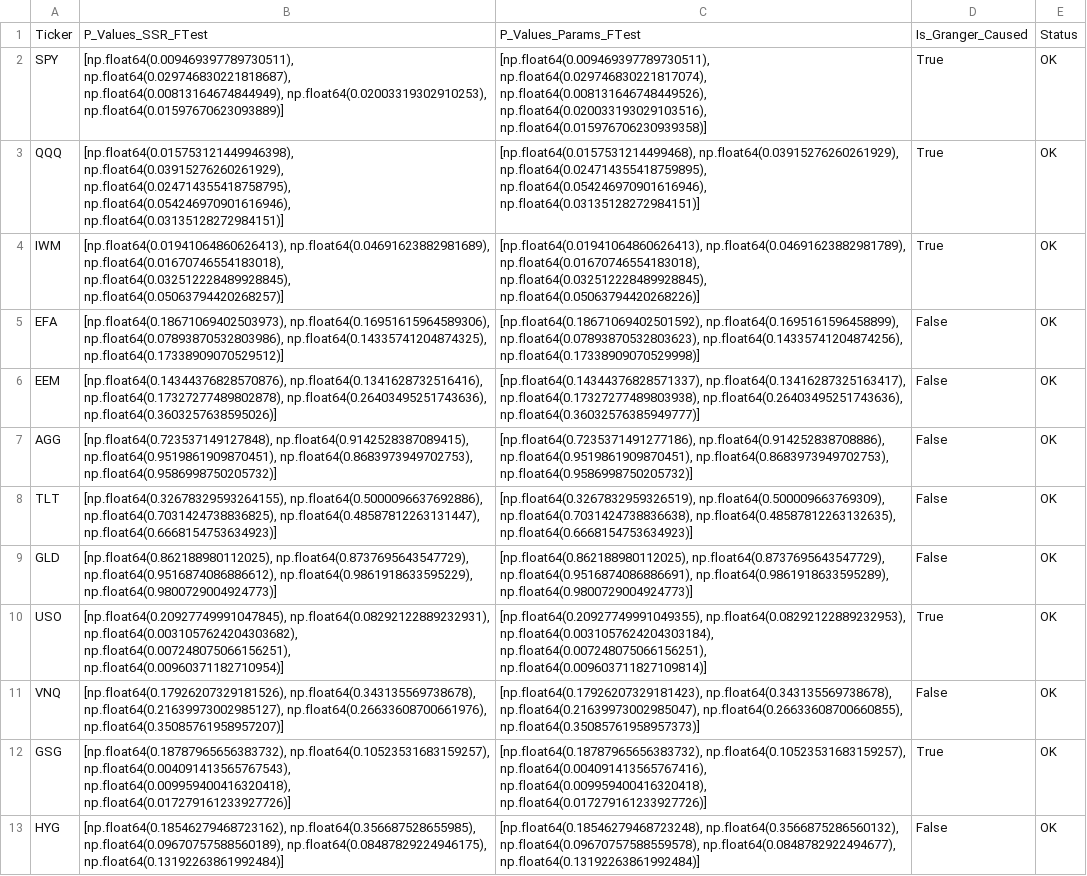
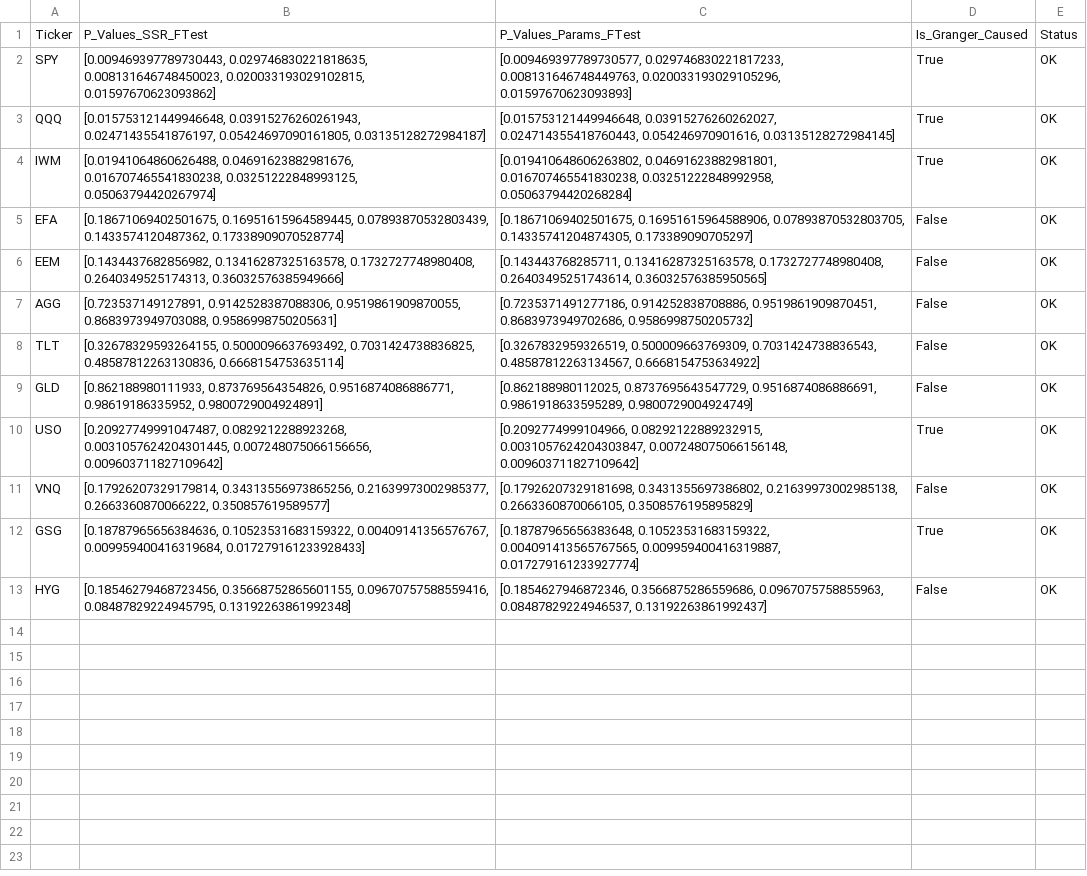
Before and after one commit to Kunj121/MacroFinance_HW2, a CSV file: project/granger_causality_summary.csv, drawn as a sheet; the diff names each change by its address in the sheet, - before the commit and + after, or states it on an @@ line.

```diff
--- a/project/granger_causality_summary.csv
+++ b/project/granger_causality_summary.csv
-B2: [np.float64(0.009469397789730511), np.float64(0.029746830221818687), np.float64(0.00813164674844949), np.float64(0.02003319302910253), np.float64(0.01597670623093889)]
+B2: [0.009469397789730443, 0.029746830221818635, 0.008131646748450023, 0.020033193029102815, 0.01597670623093862]
-C2: [np.float64(0.009469397789730511), np.float64(0.029746830221817074), np.float64(0.008131646748449526), np.float64(0.020033193029103516), np.float64(0.015976706230939358)]
+C2: [0.009469397789730577, 0.029746830221817233, 0.008131646748449763, 0.020033193029105296, 0.01597670623093893]
-B3: [np.float64(0.015753121449946398), np.float64(0.03915276260261929), np.float64(0.024714355418758795), np.float64(0.054246970901616946), np.float64(0.03135128272984151)]
+B3: [0.015753121449946648, 0.03915276260261943, 0.02471435541876197, 0.05424697090161805, 0.03135128272984187]
-C3: [np.float64(0.0157531214499468), np.float64(0.03915276260261929), np.float64(0.024714355418759895), np.float64(0.054246970901616946), np.float64(0.03135128272984151)]
+C3: [0.015753121449946648, 0.03915276260262027, 0.024714355418760443, 0.054246970901616, 0.03135128272984145]
-B4: [np.float64(0.01941064860626413), np.float64(0.04691623882981689), np.float64(0.01670746554183018), np.float64(0.032512228489928845), np.float64(0.05063794420268257)]
+B4: [0.01941064860626488, 0.04691623882981676, 0.016707465541830238, 0.03251222848993125, 0.05063794420267974]
-C4: [np.float64(0.01941064860626413), np.float64(0.04691623882981789), np.float64(0.01670746554183018), np.float64(0.032512228489928845), np.float64(0.05063794420268226)]
+C4: [0.019410648606263802, 0.04691623882981801, 0.016707465541830238, 0.03251222848992958, 0.05063794420268284]
-B5: [np.float64(0.18671069402503973), np.float64(0.16951615964589306), np.float64(0.07893870532803986), np.float64(0.14335741204874325), np.float64(0.17338909070529512)]
+B5: [0.18671069402501675, 0.16951615964589445, 0.07893870532803439, 0.1433574120487362, 0.17338909070528774]
-C5: [np.float64(0.18671069402501592), np.float64(0.1695161596458899), np.float64(0.07893870532803623), np.float64(0.14335741204874256), np.float64(0.17338909070529998)]
+C5: [0.18671069402501675, 0.16951615964588906, 0.07893870532803705, 0.14335741204874305, 0.173389090705297]
-B6: [np.float64(0.14344376828570876), np.float64(0.1341628732516416), np.float64(0.17327277489802878), np.float64(0.26403495251743636), np.float64(0.3603257638595026)]
+B6: [0.1434437682856982, 0.13416287325163578, 0.1732727748980408, 0.2640349525174313, 0.36032576385949666]
-C6: [np.float64(0.14344376828571337), np.float64(0.13416287325163417), np.float64(0.17327277489803938), np.float64(0.26403495251743636), np.float64(0.36032576385949777)]
+C6: [0.143443768285711, 0.13416287325163578, 0.1732727748980408, 0.26403495251743614, 0.36032576385950565]
-B7: [np.float64(0.723537149127848), np.float64(0.9142528387089415), np.float64(0.9519861909870451), np.float64(0.8683973949702753), np.float64(0.9586998750205732)]
+B7: [0.723537149127891, 0.9142528387088306, 0.9519861909870055, 0.8683973949703088, 0.9586998750205631]
-C7: [np.float64(0.7235371491277186), np.float64(0.914252838708886), np.float64(0.9519861909870451), np.float64(0.8683973949702753), np.float64(0.9586998750205732)]
+C7: [0.7235371491277186, 0.914252838708886, 0.9519861909870451, 0.8683973949702686, 0.9586998750205732]
-B8: [np.float64(0.32678329593264155), np.float64(0.5000096637692886), np.float64(0.7031424738836825), np.float64(0.48587812263131447), np.float64(0.6668154753634923)]
+B8: [0.32678329593264155, 0.5000096637693492, 0.7031424738836825, 0.48587812263130836, 0.6668154753635114]
-C8: [np.float64(0.3267832959326519), np.float64(0.500009663769309), np.float64(0.7031424738836638), np.float64(0.48587812263132635), np.float64(0.6668154753634923)]
+C8: [0.3267832959326519, 0.500009663769309, 0.7031424738836543, 0.48587812263134567, 0.6668154753634922]
-B9: [np.float64(0.862188980112025), np.float64(0.8737695643547729), np.float64(0.9516874086886612), np.float64(0.9861918633595229), np.float64(0.9800729004924773)]
+B9: [0.862188980111933, 0.873769564354826, 0.9516874086886771, 0.98619186335952, 0.9800729004924891]
-C9: [np.float64(0.862188980112025), np.float64(0.8737695643547729), np.float64(0.9516874086886691), np.float64(0.9861918633595289), np.float64(0.9800729004924773)]
+C9: [0.862188980112025, 0.8737695643547729, 0.9516874086886691, 0.9861918633595289, 0.9800729004924749]
-B10: [np.float64(0.20927749991047845), np.float64(0.08292122889232931), np.float64(0.0031057624204303682), np.float64(0.007248075066156251), np.float64(0.00960371182710954)]
+B10: [0.20927749991047487, 0.0829212288923268, 0.0031057624204301445, 0.007248075066156656, 0.009603711827109642]
-C10: [np.float64(0.20927749991049355), np.float64(0.08292122889232953), np.float64(0.0031057624204303184), np.float64(0.007248075066156251), np.float64(0.009603711827109814)]
+C10: [0.2092774999104966, 0.08292122889232915, 0.0031057624204303847, 0.007248075066156148, 0.009603711827109642]
-B11: [np.float64(0.17926207329181526), np.float64(0.343135569738678), np.float64(0.21639973002985127), np.float64(0.26633608700661976), np.float64(0.35085761958957207)]
+B11: [0.17926207329179814, 0.34313556973865256, 0.21639973002985377, 0.2663360870066222, 0.350857619589577]
-C11: [np.float64(0.17926207329181423), np.float64(0.343135569738678), np.float64(0.21639973002985047), np.float64(0.26633608700660855), np.float64(0.35085761958957373)]
+C11: [0.17926207329181698, 0.3431355697386802, 0.21639973002985138, 0.2663360870066105, 0.3508576195895829]
-B12: [np.float64(0.18787965656383732), np.float64(0.10523531683159257), np.float64(0.004091413565767543), np.float64(0.009959400416320418), np.float64(0.017279161233927726)]
+B12: [0.18787965656384636, 0.10523531683159322, 0.00409141356576767, 0.009959400416319684, 0.017279161233928433]
-C12: [np.float64(0.18787965656383732), np.float64(0.10523531683159257), np.float64(0.004091413565767416), np.float64(0.009959400416320418), np.float64(0.017279161233927726)]
+C12: [0.18787965656383648, 0.10523531683159322, 0.004091413565767565, 0.009959400416319887, 0.017279161233927774]
-B13: [np.float64(0.18546279468723162), np.float64(0.356687528655985), np.float64(0.09670757588560189), np.float64(0.08487829224946175), np.float64(0.13192263861992484)]
+B13: [0.18546279468723456, 0.35668752865601155, 0.09670757588559416, 0.08487829224945795, 0.13192263861992348]
-C13: [np.float64(0.18546279468723248), np.float64(0.3566875286560132), np.float64(0.09670757588559578), np.float64(0.0848782922494677), np.float64(0.13192263861992484)]
+C13: [0.1854627946872346, 0.3566875286559686, 0.0967075758855963, 0.08487829224946537, 0.13192263861992437]
```
Also changed, not shown: 1 other file.
